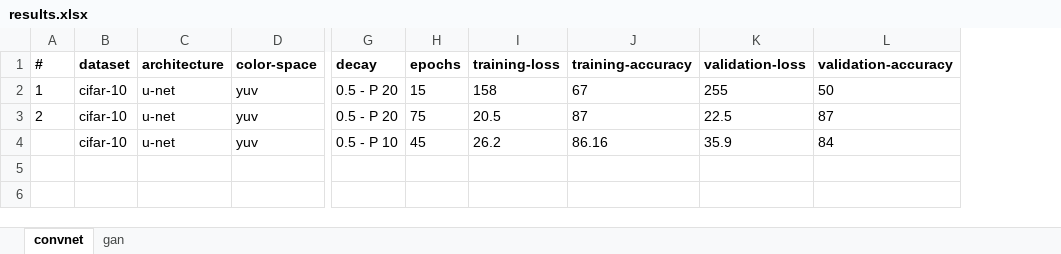
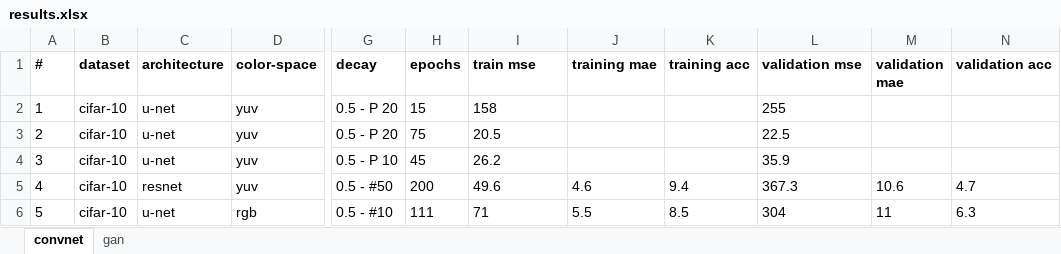
Before and after one commit to ImagingLab/Colorizing-with-GANs, an Excel workbook: results.xlsx, sheet convnet, drawn as a sheet; only a part is shown, gaps mark what is left out; values as stored, in another font and other column widths than the file's, no borders; removed rows and columns are numbered as before the commit, all else as after; rows hold the shown columns only; the diff names each change by its address in the sheet, - before the commit and + after, or states it on an @@ line.

```diff
--- a/results.xlsx (sheet convnet)
+++ b/results.xlsx (sheet convnet)
-column J (training-accuracy), rows 2-4: 67 | 87 | 86.16
+column J (training mae), empty
+column K (training acc), empty
-column L (validation-accuracy), rows 2-4: 50 | 87 | 84
+column M (validation mae), empty
+column N (validation acc), empty
-I1: training-loss
+I1: train mse
-L1: validation-loss
+L1: validation mse
-A4 (#): (empty)
+A4 (#): 3
+row 5: 4 | cifar-10 | resnet | yuv | 0.5 - #50 | 200 | 49.6 | 4.6 | 9.4 | 367.3 | 10.6 | 4.7
+row 6: 5 | cifar-10 | u-net | rgb | 0.5 - #10 | 111 | 71 | 5.5 | 8.5 | 304 | 11 | 6.3
```
Also changed, not shown: 5 other files.
